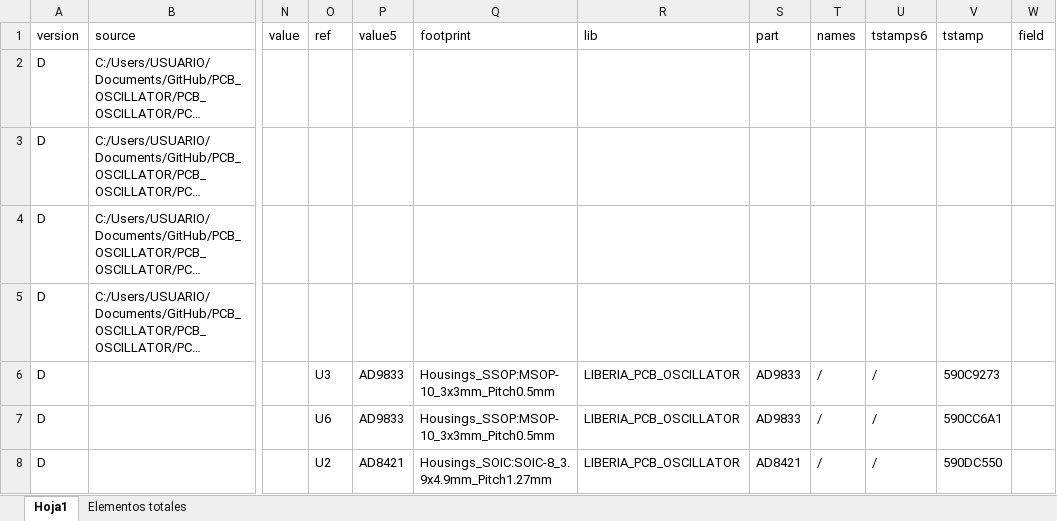
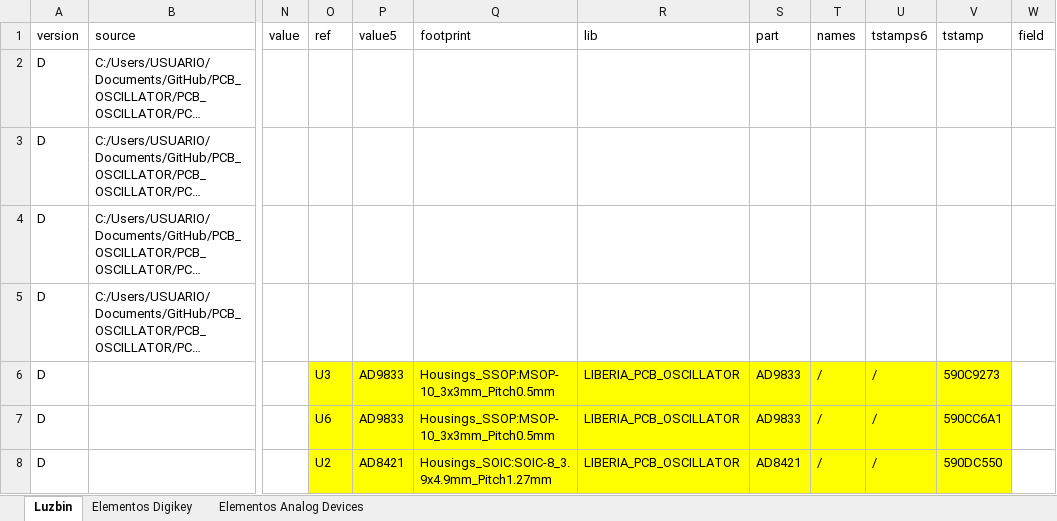
Before and after one commit to LorDPaxO/Gestion-Del-Proyecto, an Excel workbook: Lista de Elementos_16_05_2017/Lista_Luzbin.xlsx, sheet Luzbin, drawn as a sheet; only a part is shown, gaps mark what is left out; long unchanged cells end in …; values as stored, in another font and other column widths than the file's, no borders; table styles not drawn; the diff covers the shown part only; the diff names each change by its address in the sheet, - before the commit and + after, or states it on an @@ line.

Commit message:
Se incluye hoja de datos para elementos de Analog Devices
//

```diff
--- a/Lista de Elementos_16_05_2017/Lista_Luzbin.xlsx (sheet Luzbin)
+++ b/Lista de Elementos_16_05_2017/Lista_Luzbin.xlsx (sheet Luzbin)
-sheet tab: Hoja1
+sheet tab: Luzbin
-sheet tab: Elementos totales
+sheet tab: Elementos Digikey
+sheet tab: Elementos Analog Devices
-O6:V8 fill: none
+O6:V8 fill: #FFFF00
```
Also changed, not shown: cell formats elsewhere in this sheet, sheet Elementos Digikey.
